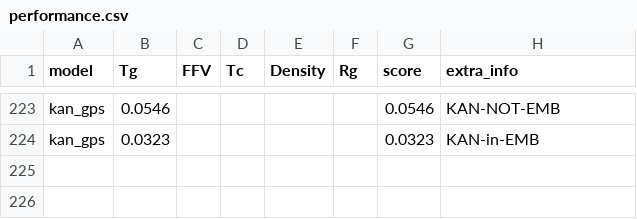
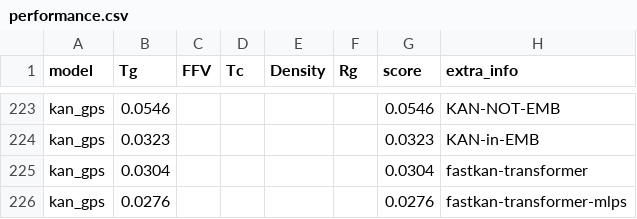
Before and after one commit to fate1997/polymon, a CSV file: performance.csv, drawn as a sheet; only a part is shown, gaps mark what is left out; the diff names each change by its address in the sheet, - before the commit and + after, or states it on an @@ line.

```diff
--- a/performance.csv
+++ b/performance.csv
+row 225: kan_gps | 0.0304 |  |  |  |  | 0.0304 | fastkan-transformer
+row 226: kan_gps | 0.0276 |  |  |  |  | 0.0276 | fastkan-transformer-mlps
```
Also changed, not shown: 2 other files.
